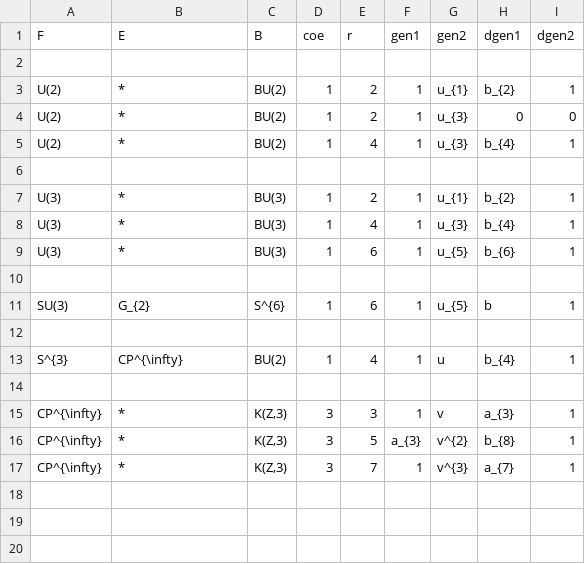
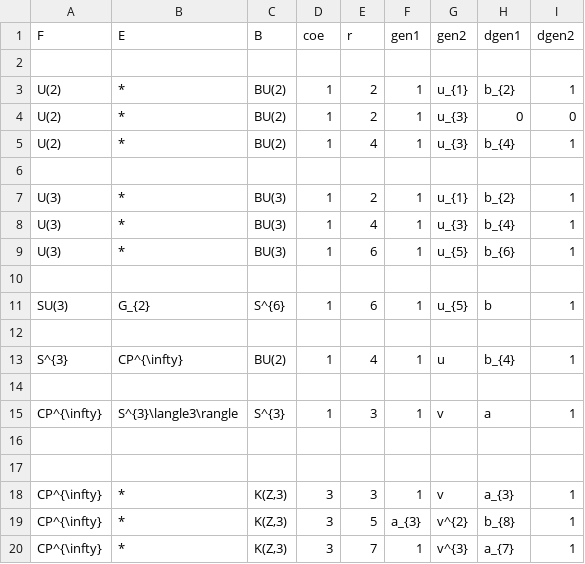
Before and after one commit to akebono03/Serre-Spectral-Sequence, a CSV file: differential2.csv, drawn as a sheet.

```diff
--- a/differential2.csv
+++ b/differential2.csv
@@ -14,2 +14,5 @@ S^{3},CP^{\infty},BU(2),1,4,1,u,b_{4},1
 
+CP^{\infty},S^{3}\langle3\rangle,S^{3},1,3,1,v,a,1
+
+
 CP^{\infty},*,"K(Z,3)",3,3,1,v,a_{3},1
```
Also changed, not shown: 2 other files.
